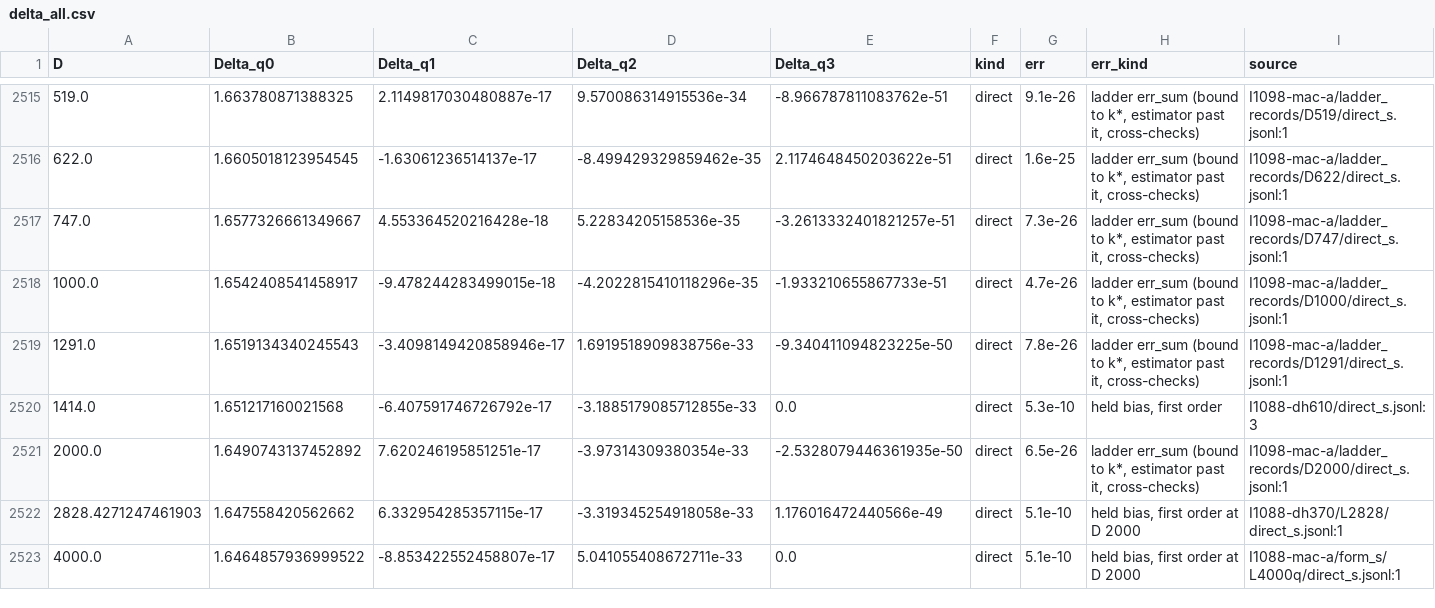
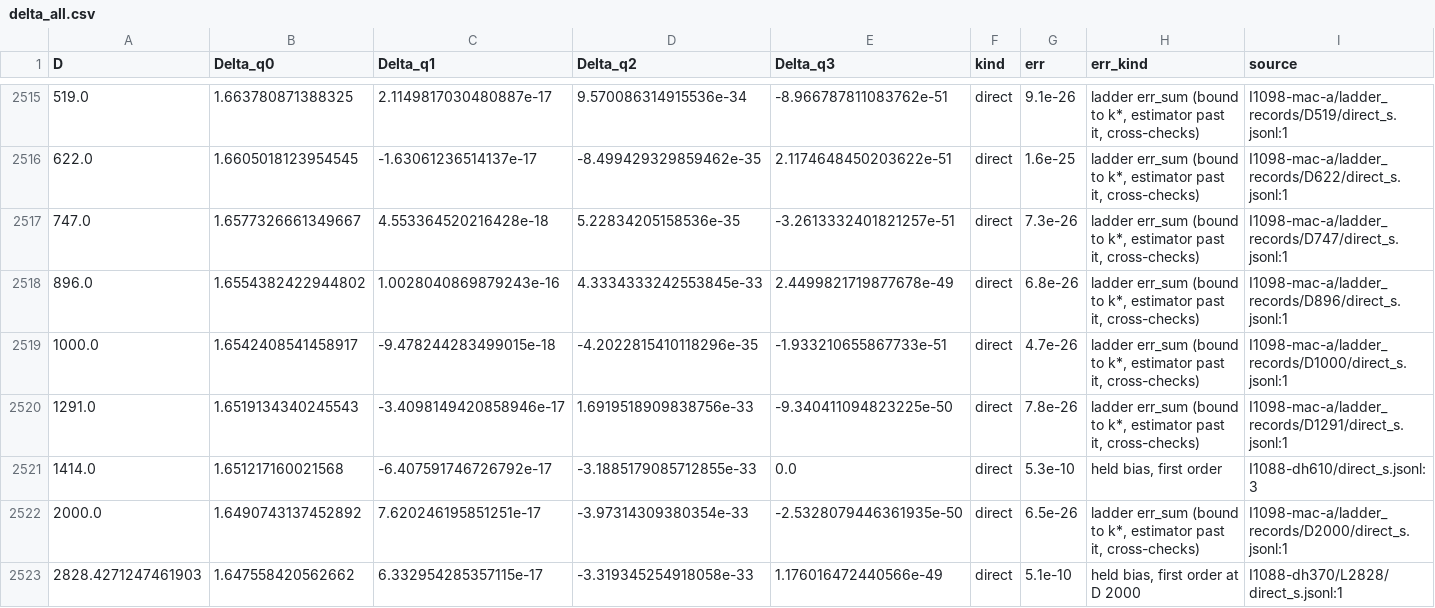
Before and after one commit to nmoinvaz/choptuik-large-d, a CSV file: hp/data/delta_all.csv, drawn as a sheet; only a part is shown, gaps mark what is left out; the shorter side is filled out with more unchanged rows; rows hold the shown columns only; the diff names each change by its address in the sheet, - before the commit and + after, or states it on an @@ line.

Commit message:
Delta tables: #1098's ladder record at D 896
The full direct solve at D 896 (dh370, Skylake build, M 32 to h13, chord-free M 48 tail, kmax 23)
from raw c5d642941, I1098-mac-a/ladder_records/D896, err_sum 6.8e-26 after its k* re-converge (raw
f65cd3349). Built on raw a4f16c63 with the I1088-* folders and the ladder records overlaid (#1097).

```diff
--- a/hp/data/delta_all.csv
+++ b/hp/data/delta_all.csv
+row 2518: 896.0 | 1.6554382422944802 | 1.0028040869879243e-16 | 4.3334333242553845e-33 | 2.4499821719877678e-49 | direct | 6.8e-26 | ladder err_sum (bound to k*, estimator past it, cross-checks) | I1098-mac-a/ladder_records/D896/direct_s.jsonl:1
```
Also changed, not shown: all_values.csv.
